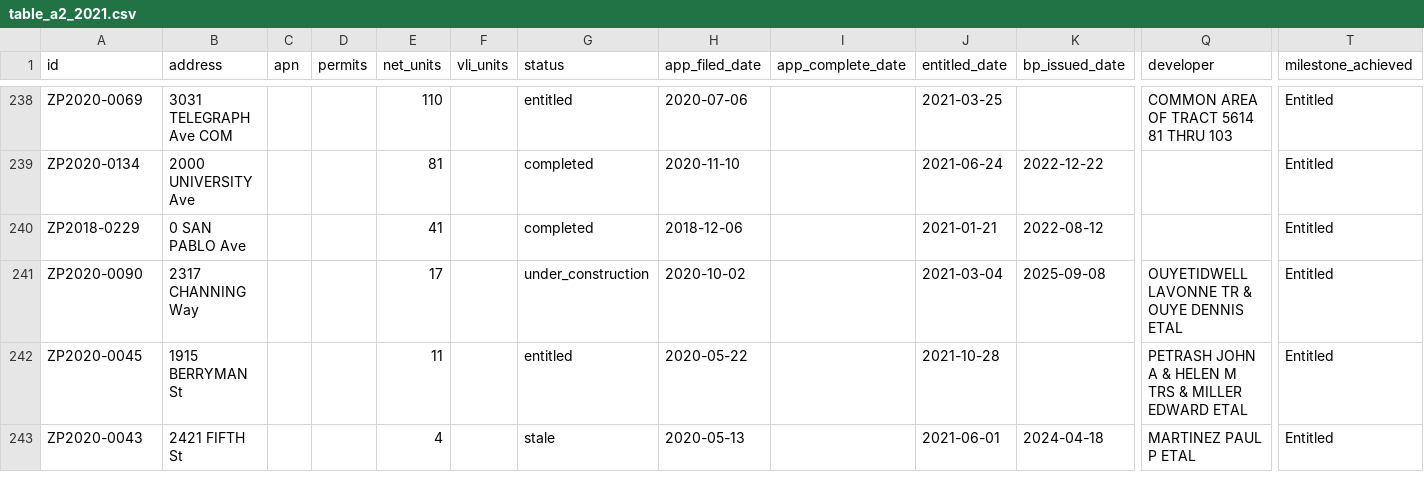
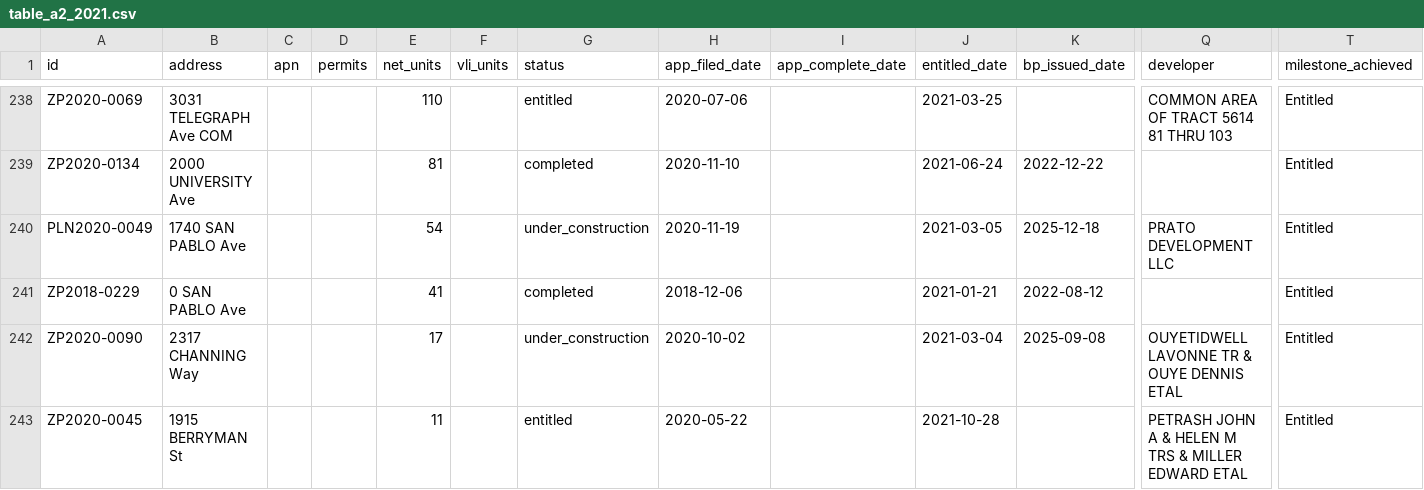
Before and after one commit to blockXblock/berkeley-housing-analysis, a CSV file: data/apr/2021/table_a2_2021.csv, drawn as a sheet; only a part is shown, gaps mark what is left out; the shorter side is filled out with more unchanged rows; rows hold the shown columns only; the diff names each change by its address in the sheet, - before the commit and + after, or states it on an @@ line.

```diff
--- a/data/apr/2021/table_a2_2021.csv
+++ b/data/apr/2021/table_a2_2021.csv
+row 240: PLN2020-0049 | 1740 SAN PABLO Ave |  |  | 54 |  | under_construction | 2020-11-19 |  | 2021-03-05 | 2025-12-18 | PRATO DEVELOPMENT LLC | Entitled
```
Also changed, not shown: data/apr/2021/stalled_2021.csv, data/apr/2022/stalled_2022.csv, 12 other files.
